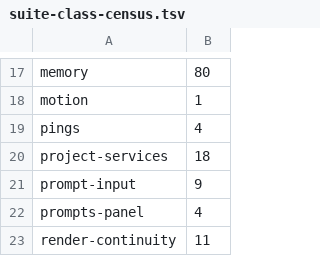
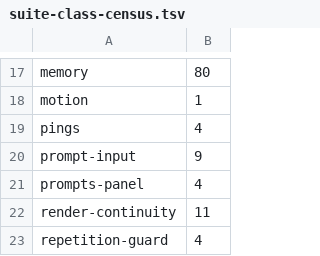
Before and after one commit to Whq02/MercuryCLI, a TSV file: scripts/gate/suite-class-census.tsv, drawn as a sheet; only a part is shown, gaps mark what is left out; the shorter side is filled out with more unchanged rows.

```diff
--- a/scripts/gate/suite-class-census.tsv
+++ b/scripts/gate/suite-class-census.tsv
@@ -19,3 +19,2 @@ motion	1
 pings	4
-project-services	18
 prompt-input	9
```
Also changed, not shown: scripts/gate/duration-seed.tsv, 3 other files.
